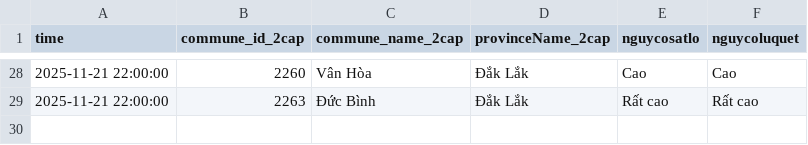
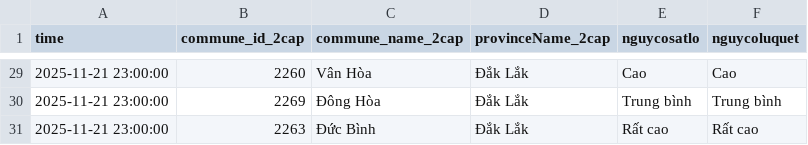
Before and after one commit to MNhat0308/WarningWaterDashboard, a CSV file: data/landslide.csv, drawn as a sheet; only a part is shown, gaps mark what is left out; the diff covers the shown part only.

```diff
--- a/data/landslide.csv
+++ b/data/landslide.csv
@@ -28,2 +29,3 @@
-2025-11-21 22:00:00,2260,Vân Hòa,Đắk Lắk,Cao,Cao
-2025-11-21 22:00:00,2263,Đức Bình,Đắk Lắk,Rất cao,Rất cao
+2025-11-21 23:00:00,2260,Vân Hòa,Đắk Lắk,Cao,Cao
+2025-11-21 23:00:00,2269,Đông Hòa,Đắk Lắk,Trung bình,Trung bình
+2025-11-21 23:00:00,2263,Đức Bình,Đắk Lắk,Rất cao,Rất cao
```
Also changed, not shown: 5 added rows, 4 removed rows and 22 edited cells elsewhere in this file, data/water_data_full_combined.csv.
